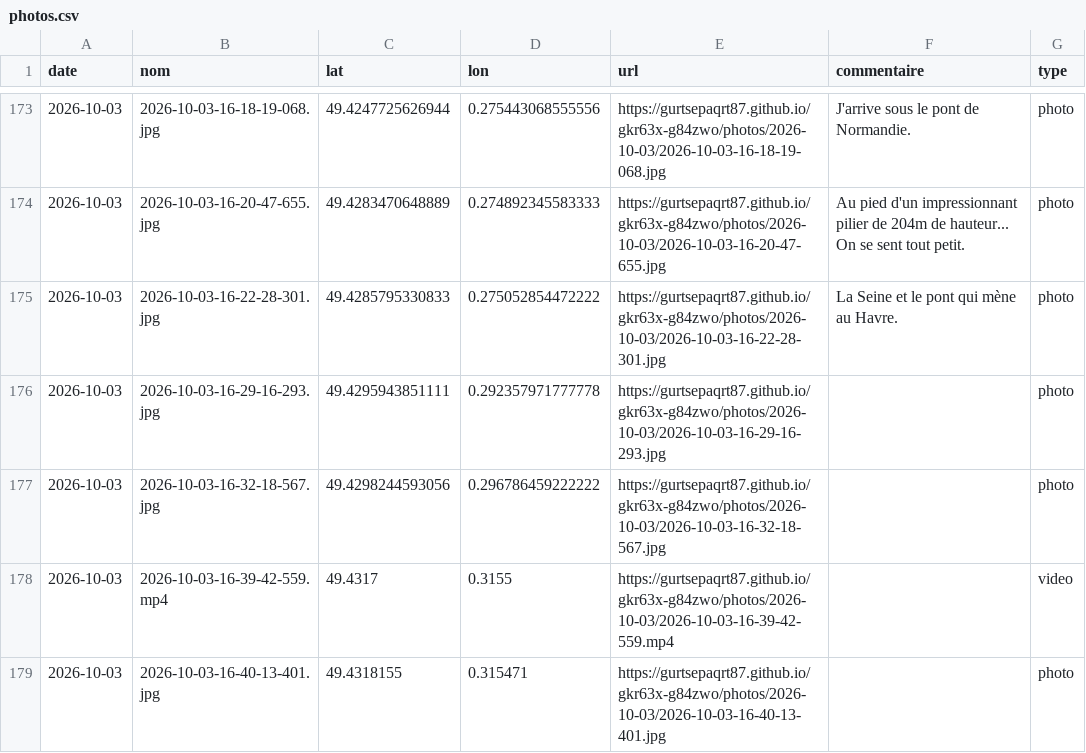
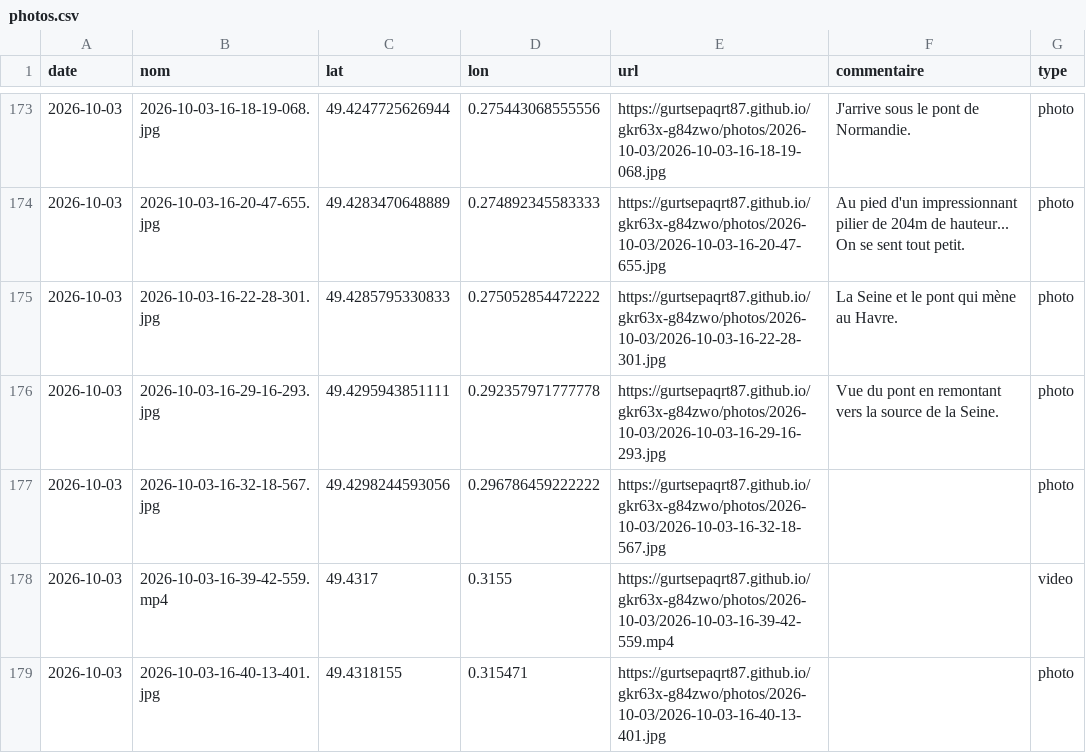
Before and after one commit to gurtsepaqrt87/bivouac, a CSV file: photos.csv, drawn as a sheet; only a part is shown, gaps mark what is left out.

Commit message:
commentaire 2026-10-03-16-29-16-293 (2026-10-03)

```diff
--- a/photos.csv
+++ b/photos.csv
@@ -175,3 +175,3 @@ date,nom,lat,lon,url,commentaire,type
 2026-10-03,2026-10-03-16-22-28-301.jpg,49.4285795330833,0.275052854472222,https://gurtsepaqrt87.github.io/gkr63x-g84zwo/photos/2026-10-03/2026-10-03-16-22-28-301.jpg,La Seine et le pont qui mène au Havre.,photo
-2026-10-03,2026-10-03-16-29-16-293.jpg,49.4295943851111,0.292357971777778,https://gurtsepaqrt87.github.io/gkr63x-g84zwo/photos/2026-10-03/2026-10-03-16-29-16-293.jpg,,photo
+2026-10-03,2026-10-03-16-29-16-293.jpg,49.4295943851111,0.292357971777778,https://gurtsepaqrt87.github.io/gkr63x-g84zwo/photos/2026-10-03/2026-10-03-16-29-16-293.jpg,Vue du pont en remontant vers la source de la Seine.,photo
 2026-10-03,2026-10-03-16-32-18-567.jpg,49.4298244593056,0.296786459222222,https://gurtsepaqrt87.github.io/gkr63x-g84zwo/photos/2026-10-03/2026-10-03-16-32-18-567.jpg,,photo
```
